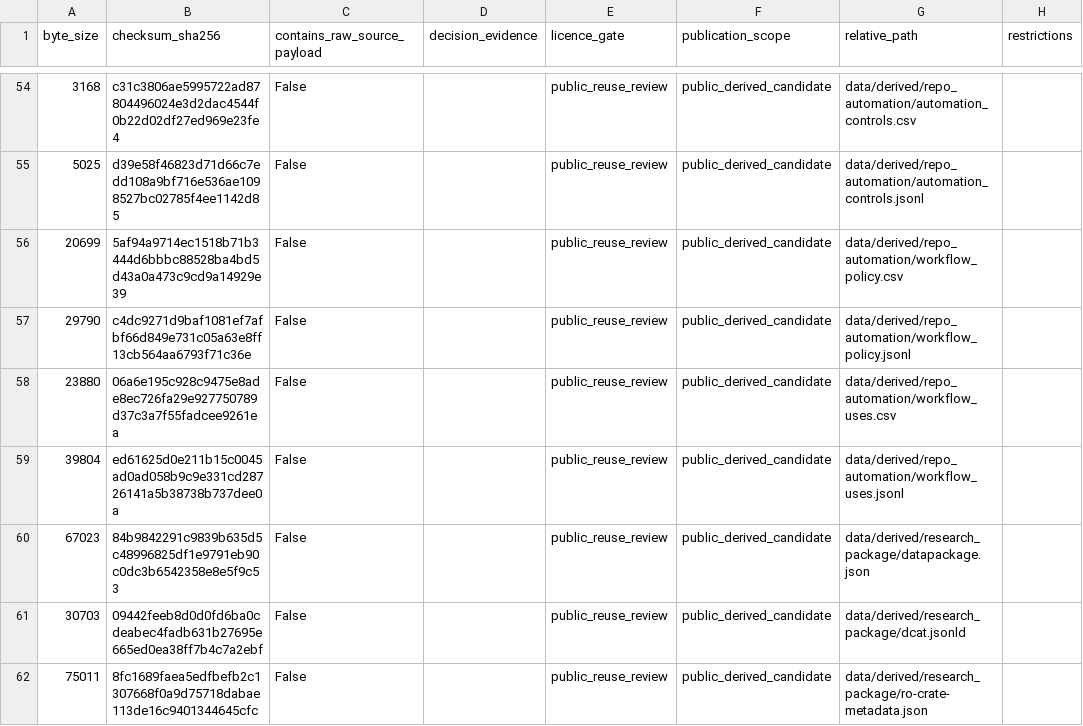
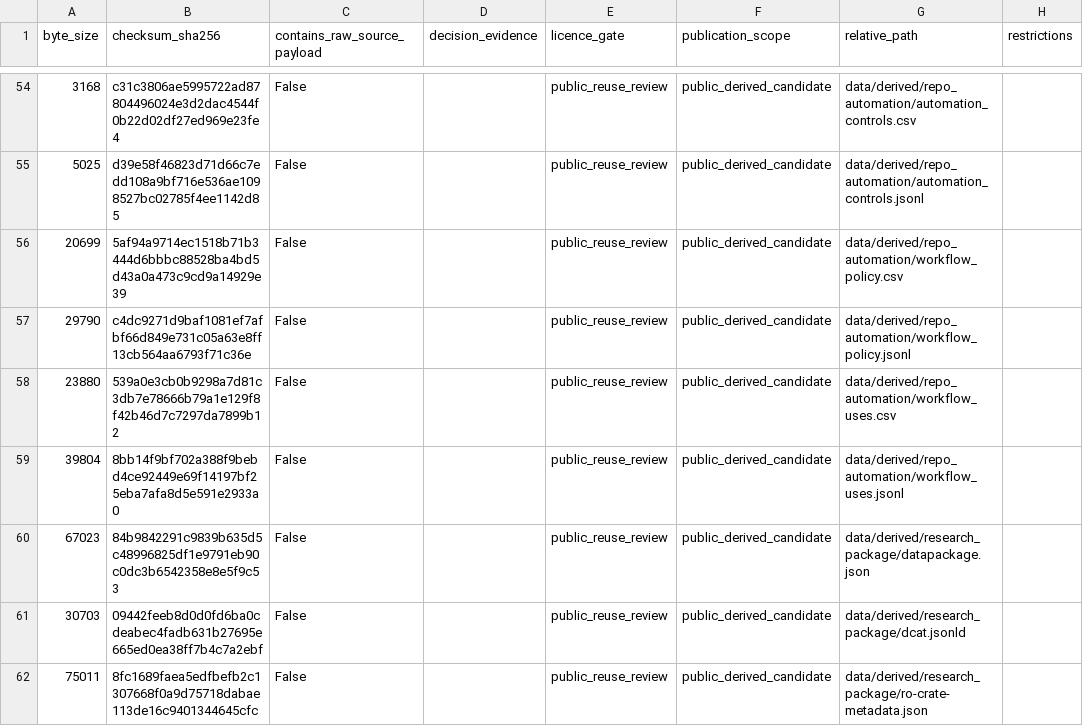
Before and after one commit to edithatogo/reimbursement-atlas, a CSV file: apps/dashboard/public/data/licence_review_queue.csv, drawn as a sheet; only a part is shown, gaps mark what is left out; the diff names each change by its address in the sheet, - before the commit and + after, or states it on an @@ line.

```diff
--- a/apps/dashboard/public/data/licence_review_queue.csv
+++ b/apps/dashboard/public/data/licence_review_queue.csv
-B58 (checksum_sha256): 06a6e195c928c9475e8ade8ec726fa29e927750789d37c3a7f55fadcee9261ea
+B58 (checksum_sha256): 539a0e3cb0b9298a7d81c3db7e78666b79a1e129f8f42b46d7c7297da7899b12
-B59 (checksum_sha256): ed61625d0e211b15c0045ad0ad058b9c9e331cd28726141a5b38738b737dee0a
+B59 (checksum_sha256): 8bb14f9bf702a388f9bebd4ce92449e69f14197bf25eba7afa8d5e591e2933a0
```
Also changed, not shown: data/derived/licence_review/licence_review_queue.csv, 9 other files.
